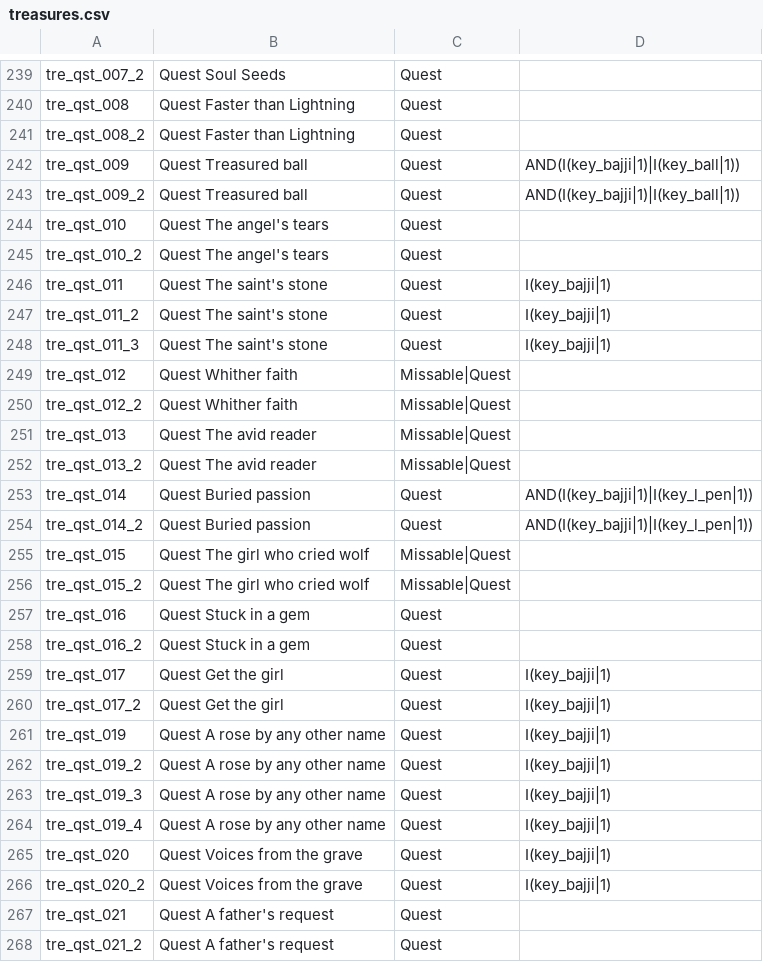
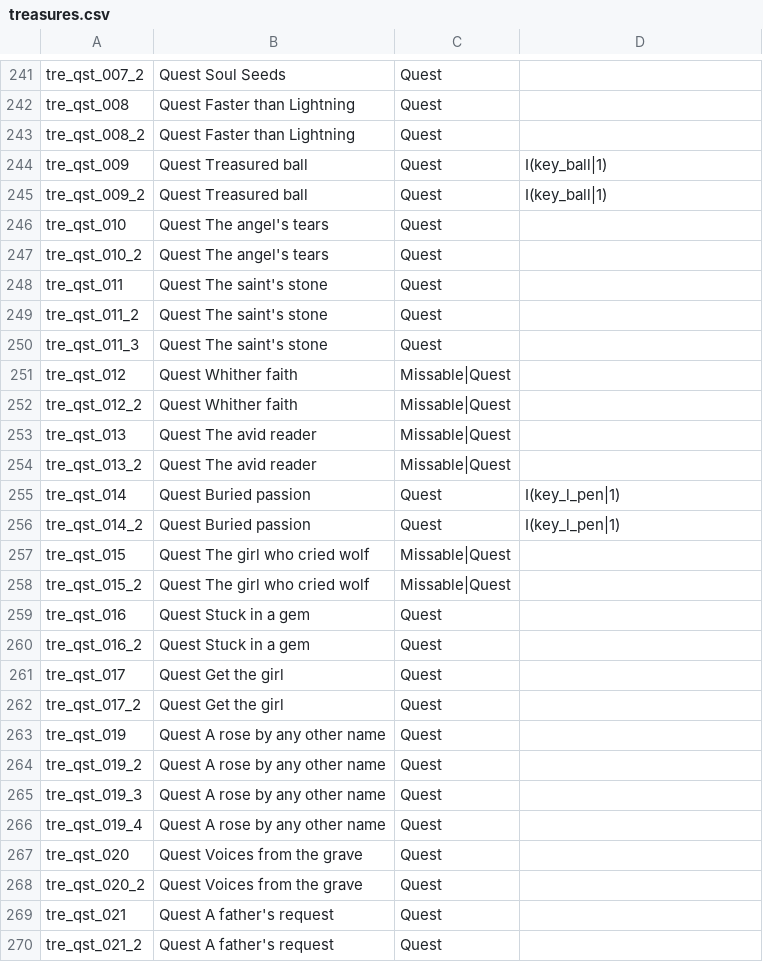
Before and after one commit to Bartz24/FFModdingWPF, a CSV file: LRRando/bin/data/treasures.csv, drawn as a sheet; only a part is shown, gaps mark what is left out; the diff covers the shown part only.

```diff
--- a/LRRando/bin/data/treasures.csv
+++ b/LRRando/bin/data/treasures.csv
@@ -241,9 +243,9 @@ tre_qst_008,Quest Faster than Lightning,Quest,
 tre_qst_008_2,Quest Faster than Lightning,Quest,
-tre_qst_009,Quest Treasured ball,Quest,AND(I(key_bajji|1)|I(key_ball|1))
-tre_qst_009_2,Quest Treasured ball,Quest,AND(I(key_bajji|1)|I(key_ball|1))
+tre_qst_009,Quest Treasured ball,Quest,I(key_ball|1)
+tre_qst_009_2,Quest Treasured ball,Quest,I(key_ball|1)
 tre_qst_010,Quest The angel's tears,Quest,
 tre_qst_010_2,Quest The angel's tears,Quest,
-tre_qst_011,Quest The saint's stone,Quest,I(key_bajji|1)
-tre_qst_011_2,Quest The saint's stone,Quest,I(key_bajji|1)
-tre_qst_011_3,Quest The saint's stone,Quest,I(key_bajji|1)
+tre_qst_011,Quest The saint's stone,Quest,
+tre_qst_011_2,Quest The saint's stone,Quest,
+tre_qst_011_3,Quest The saint's stone,Quest,
 tre_qst_012,Quest Whither faith,Missable|Quest,
@@ -252,4 +254,4 @@ tre_qst_013,Quest The avid reader,Missable|Quest,
 tre_qst_013_2,Quest The avid reader,Missable|Quest,
-tre_qst_014,Quest Buried passion,Quest,AND(I(key_bajji|1)|I(key_l_pen|1))
-tre_qst_014_2,Quest Buried passion,Quest,AND(I(key_bajji|1)|I(key_l_pen|1))
+tre_qst_014,Quest Buried passion,Quest,I(key_l_pen|1)
+tre_qst_014_2,Quest Buried passion,Quest,I(key_l_pen|1)
 tre_qst_015,Quest The girl who cried wolf,Missable|Quest,
@@ -258,10 +260,10 @@ tre_qst_016,Quest Stuck in a gem,Quest,
 tre_qst_016_2,Quest Stuck in a gem,Quest,
-tre_qst_017,Quest Get the girl,Quest,I(key_bajji|1)
-tre_qst_017_2,Quest Get the girl,Quest,I(key_bajji|1)
-tre_qst_019,Quest A rose by any other name,Quest,I(key_bajji|1)
-tre_qst_019_2,Quest A rose by any other name,Quest,I(key_bajji|1)
-tre_qst_019_3,Quest A rose by any other name,Quest,I(key_bajji|1)
-tre_qst_019_4,Quest A rose by any other name,Quest,I(key_bajji|1)
-tre_qst_020,Quest Voices from the grave,Quest,I(key_bajji|1)
-tre_qst_020_2,Quest Voices from the grave,Quest,I(key_bajji|1)
+tre_qst_017,Quest Get the girl,Quest,
+tre_qst_017_2,Quest Get the girl,Quest,
+tre_qst_019,Quest A rose by any other name,Quest,
+tre_qst_019_2,Quest A rose by any other name,Quest,
+tre_qst_019_3,Quest A rose by any other name,Quest,
+tre_qst_019_4,Quest A rose by any other name,Quest,
+tre_qst_020,Quest Voices from the grave,Quest,
+tre_qst_020_2,Quest Voices from the grave,Quest,
 tre_qst_021,Quest A father's request,Quest,
```
Also changed, not shown: 3 added rows and 31 edited cells elsewhere in this file, LRRando/bin/data/bossesStats.csv, LRRando/bin/data/enemies.csv, 22 other files.
